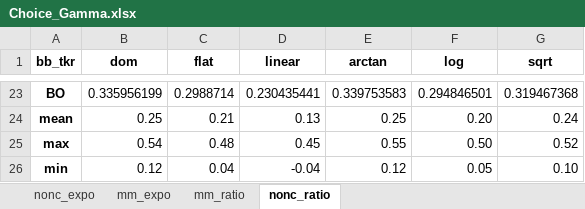
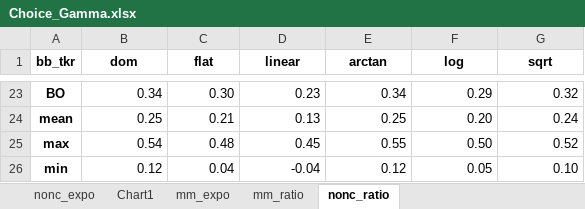
Before and after one commit to domboos/cftc, an Excel workbook: results/Choice_Gamma.xlsx, sheet nonc_ratio, drawn as a sheet; only a part is shown, gaps mark what is left out; values as stored, in another font and other column widths than the file's, no borders; charts and pictures and conditional formats not drawn; the diff covers the shown part only; the diff names each change by its address in the sheet, - before the commit and + after, or states it on an @@ line.

```diff
--- a/results/Choice_Gamma.xlsx (sheet nonc_ratio)
+++ b/results/Choice_Gamma.xlsx (sheet nonc_ratio)
+sheet tab: Chart1
-B23 (dom): 0.335956199
+B23 (dom): 0.34
-C23 (flat): 0.2988714
+C23 (flat): 0.30
-D23 (linear): 0.230435441
+D23 (linear): 0.23
-E23 (arctan): 0.339753583
+E23 (arctan): 0.34
-F23 (log): 0.294846501
+F23 (log): 0.29
-G23 (sqrt): 0.319467368
+G23 (sqrt): 0.32
```
Also changed, not shown: 120 edited cells elsewhere in this sheet, sheet nonc_expo, sheet mm_ratio, formulas that keep their value, charts or pictures, results/mm_exposure.xlsx, results/nonc_exposure.xlsx, 7 other files.
